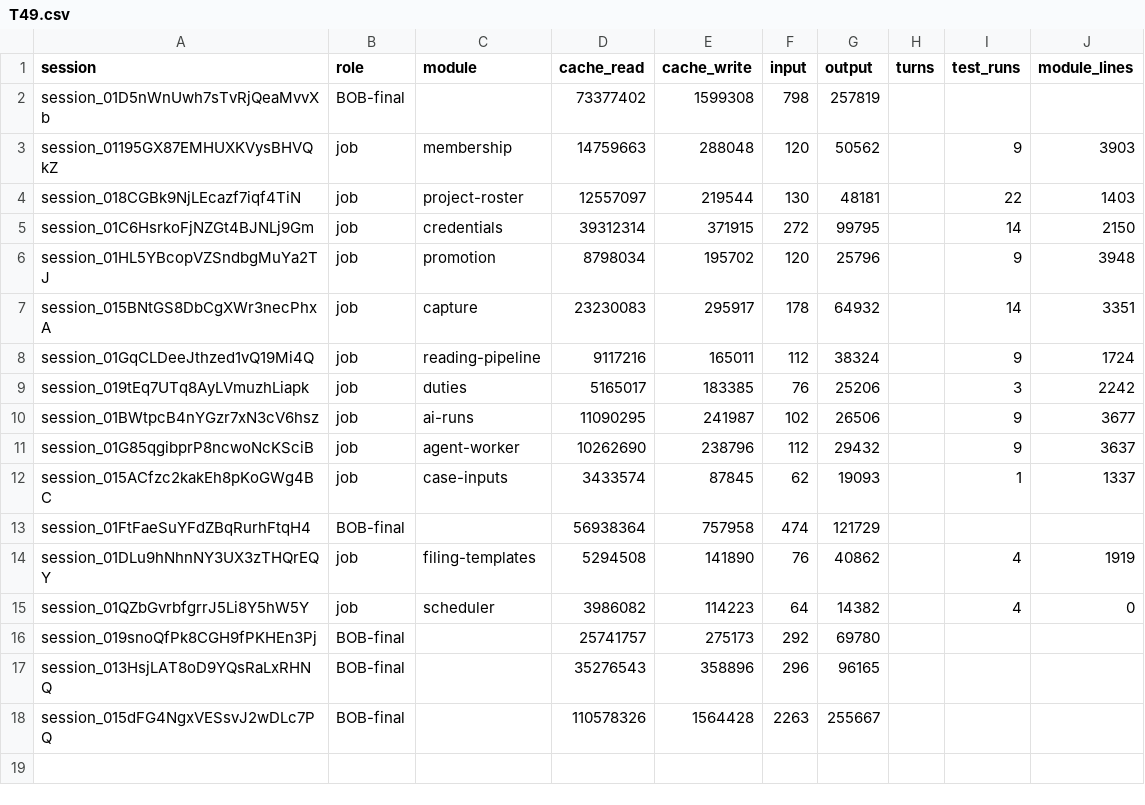
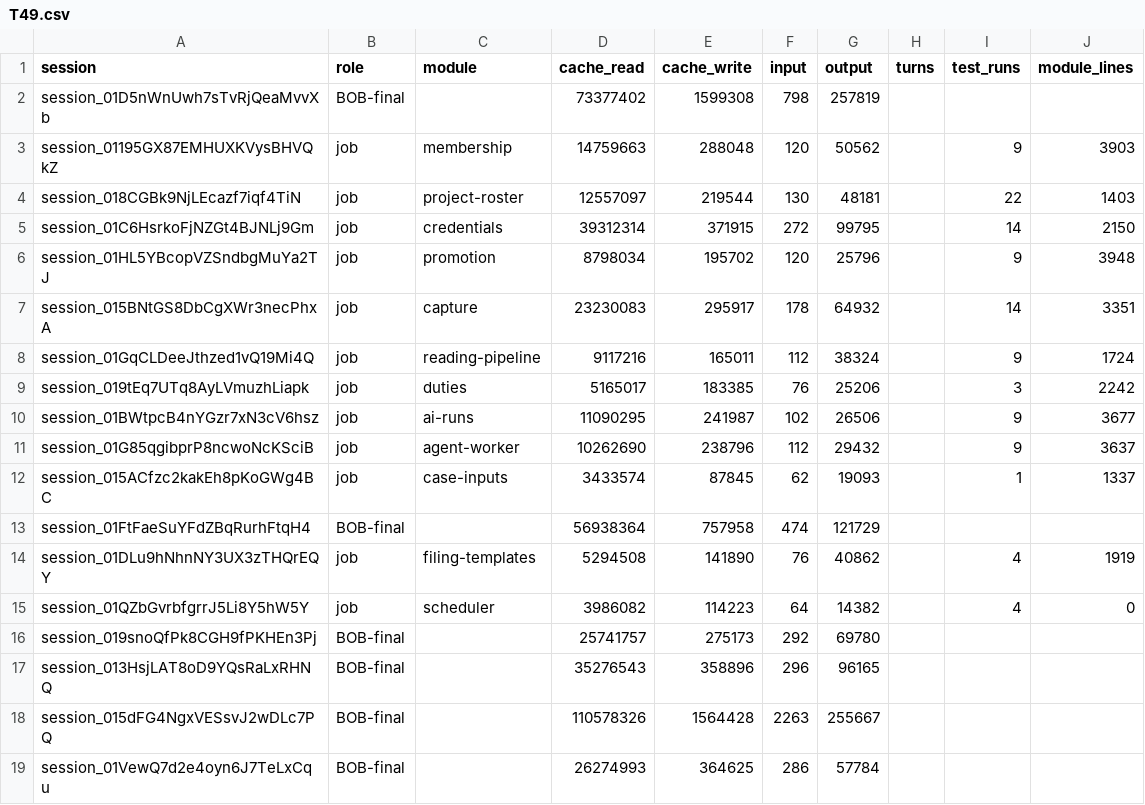
Before and after one commit to believeinoakland/bio, a CSV file: build/metrics/T49.csv, drawn as a sheet; the diff names each change by its address in the sheet, - before the commit and + after, or states it on an @@ line.

```diff
--- a/build/metrics/T49.csv
+++ b/build/metrics/T49.csv
+row 19: session_01VewQ7d2e4oyn6J7TeLxCqu | BOB-final |  | 26274993 | 364625 | 286 | 57784
```
